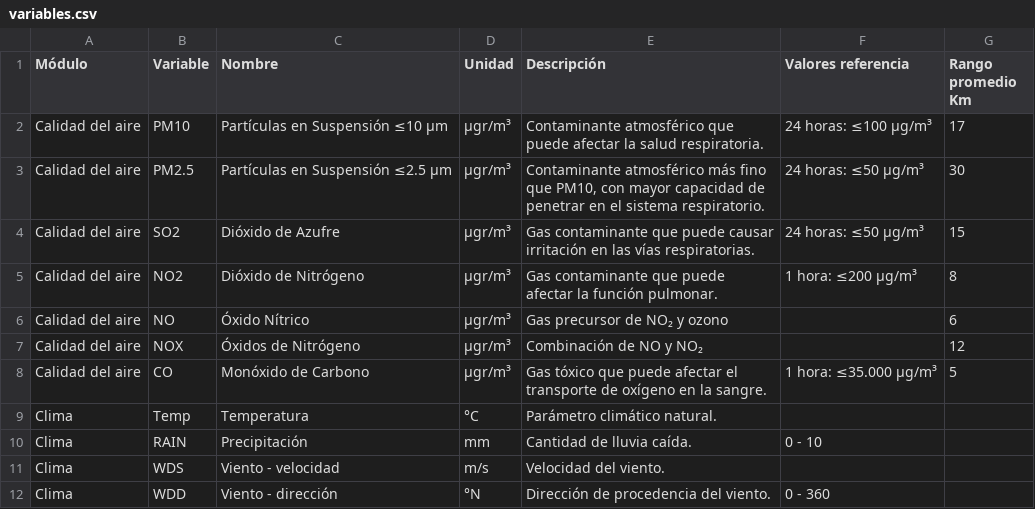
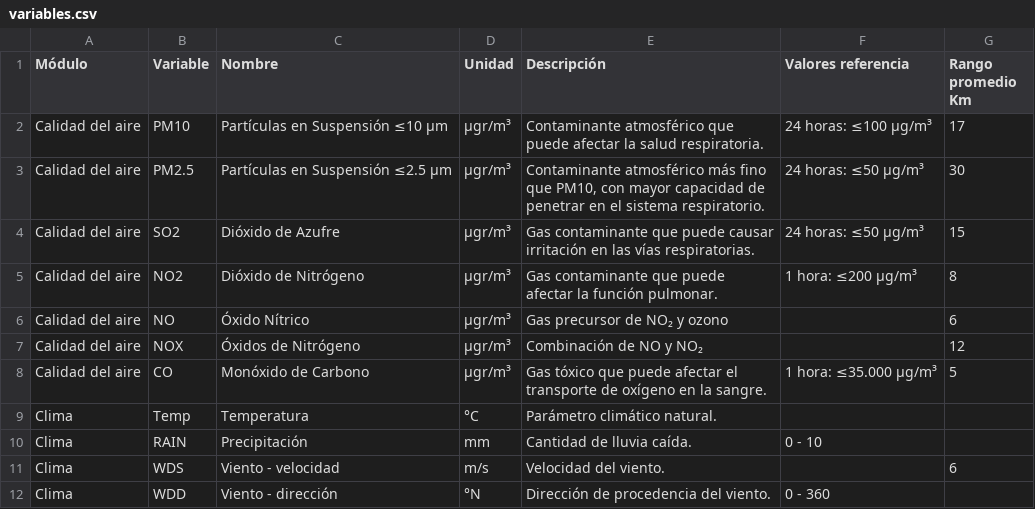
Before and after one commit to sariswis/Proyecto-Visual-Analytics, a CSV file: data/enriquecida/variables.csv, drawn as a sheet.

```diff
--- a/data/enriquecida/variables.csv
+++ b/data/enriquecida/variables.csv
@@ -10,3 +10,3 @@ Clima,Temp,Temperatura,°C,Parámetro climático natural.,,
 Clima,RAIN,Precipitación,mm,Cantidad de lluvia caída.,0 - 10,
-Clima,WDS,Viento - velocidad,m/s,Velocidad del viento.,,
+Clima,WDS,Viento - velocidad,m/s,Velocidad del viento.,,6
 Clima,WDD,Viento - dirección,°N,Dirección de procedencia del viento.,0 - 360,
```
Also changed, not shown: data/enriquecida/variable_fuel_matrix.csv, data/enriquecida/variable_source_matrix.csv, 14 other files.
